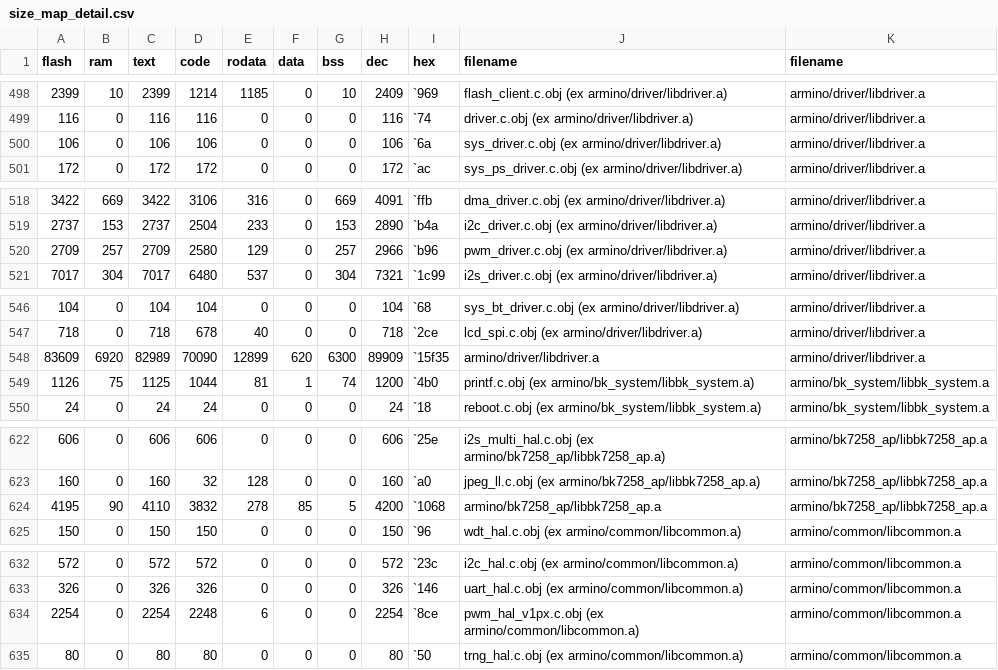
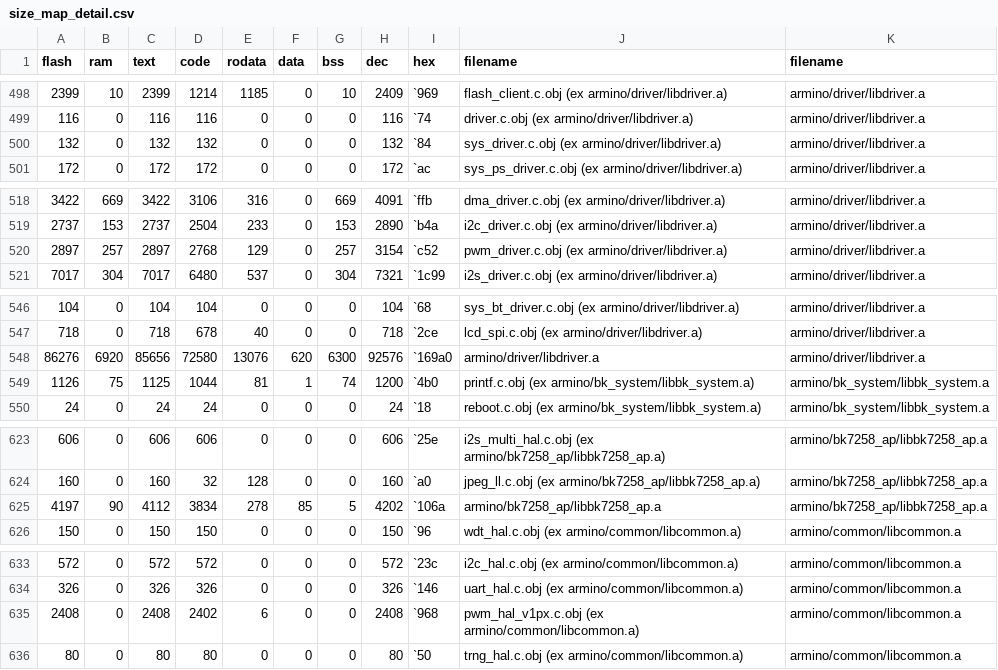
Before and after one commit to HugoSeo/AI_desktop_Tuya_wukong, a CSV file: output/1.0.0/debug/bk7258_ap/size_map_detail.csv, drawn as a sheet; only a part is shown, gaps mark what is left out; the diff covers the shown part only.

```diff
--- a/output/1.0.0/debug/bk7258_ap/size_map_detail.csv
+++ b/output/1.0.0/debug/bk7258_ap/size_map_detail.csv
@@ -499,3 +499,3 @@ flash,ram,text,code,rodata,data,bss,dec,hex,filename,filename
 116,0,116,116,0,0,0,116,`74,driver.c.obj (ex armino/driver/libdriver.a),armino/driver/libdriver.a
-106,0,106,106,0,0,0,106,`6a,sys_driver.c.obj (ex armino/driver/libdriver.a),armino/driver/libdriver.a
+132,0,132,132,0,0,0,132,`84,sys_driver.c.obj (ex armino/driver/libdriver.a),armino/driver/libdriver.a
 172,0,172,172,0,0,0,172,`ac,sys_ps_driver.c.obj (ex armino/driver/libdriver.a),armino/driver/libdriver.a
@@ -519,3 +519,3 @@ flash,ram,text,code,rodata,data,bss,dec,hex,filename,filename
 2737,153,2737,2504,233,0,153,2890,`b4a,i2c_driver.c.obj (ex armino/driver/libdriver.a),armino/driver/libdriver.a
-2709,257,2709,2580,129,0,257,2966,`b96,pwm_driver.c.obj (ex armino/driver/libdriver.a),armino/driver/libdriver.a
+2897,257,2897,2768,129,0,257,3154,`c52,pwm_driver.c.obj (ex armino/driver/libdriver.a),armino/driver/libdriver.a
 7017,304,7017,6480,537,0,304,7321,`1c99,i2s_driver.c.obj (ex armino/driver/libdriver.a),armino/driver/libdriver.a
@@ -547,3 +547,3 @@ flash,ram,text,code,rodata,data,bss,dec,hex,filename,filename
 718,0,718,678,40,0,0,718,`2ce,lcd_spi.c.obj (ex armino/driver/libdriver.a),armino/driver/libdriver.a
-83609,6920,82989,70090,12899,620,6300,89909,`15f35,armino/driver/libdriver.a,armino/driver/libdriver.a
+86276,6920,85656,72580,13076,620,6300,92576,`169a0,armino/driver/libdriver.a,armino/driver/libdriver.a
 1126,75,1125,1044,81,1,74,1200,`4b0,printf.c.obj (ex armino/bk_system/libbk_system.a),armino/bk_system/libbk_system.a
@@ -623,3 +624,3 @@ flash,ram,text,code,rodata,data,bss,dec,hex,filename,filename
 160,0,160,32,128,0,0,160,`a0,jpeg_ll.c.obj (ex armino/bk7258_ap/libbk7258_ap.a),armino/bk7258_ap/libbk7258_ap.a
-4195,90,4110,3832,278,85,5,4200,`1068,armino/bk7258_ap/libbk7258_ap.a,armino/bk7258_ap/libbk7258_ap.a
+4197,90,4112,3834,278,85,5,4202,`106a,armino/bk7258_ap/libbk7258_ap.a,armino/bk7258_ap/libbk7258_ap.a
 150,0,150,150,0,0,0,150,`96,wdt_hal.c.obj (ex armino/common/libcommon.a),armino/common/libcommon.a
@@ -633,3 +634,3 @@ flash,ram,text,code,rodata,data,bss,dec,hex,filename,filename
 326,0,326,326,0,0,0,326,`146,uart_hal.c.obj (ex armino/common/libcommon.a),armino/common/libcommon.a
-2254,0,2254,2248,6,0,0,2254,`8ce,pwm_hal_v1px.c.obj (ex armino/common/libcommon.a),armino/common/libcommon.a
+2408,0,2408,2402,6,0,0,2408,`968,pwm_hal_v1px.c.obj (ex armino/common/libcommon.a),armino/common/libcommon.a
 80,0,80,80,0,0,0,80,`50,trng_hal.c.obj (ex armino/common/libcommon.a),armino/common/libcommon.a
```
Also changed, not shown: 6 added rows, 5 removed rows and 15 edited cells elsewhere in this file, output/1.0.0/debug/bk7258_ap/size_map_total.csv, 32 other files.
